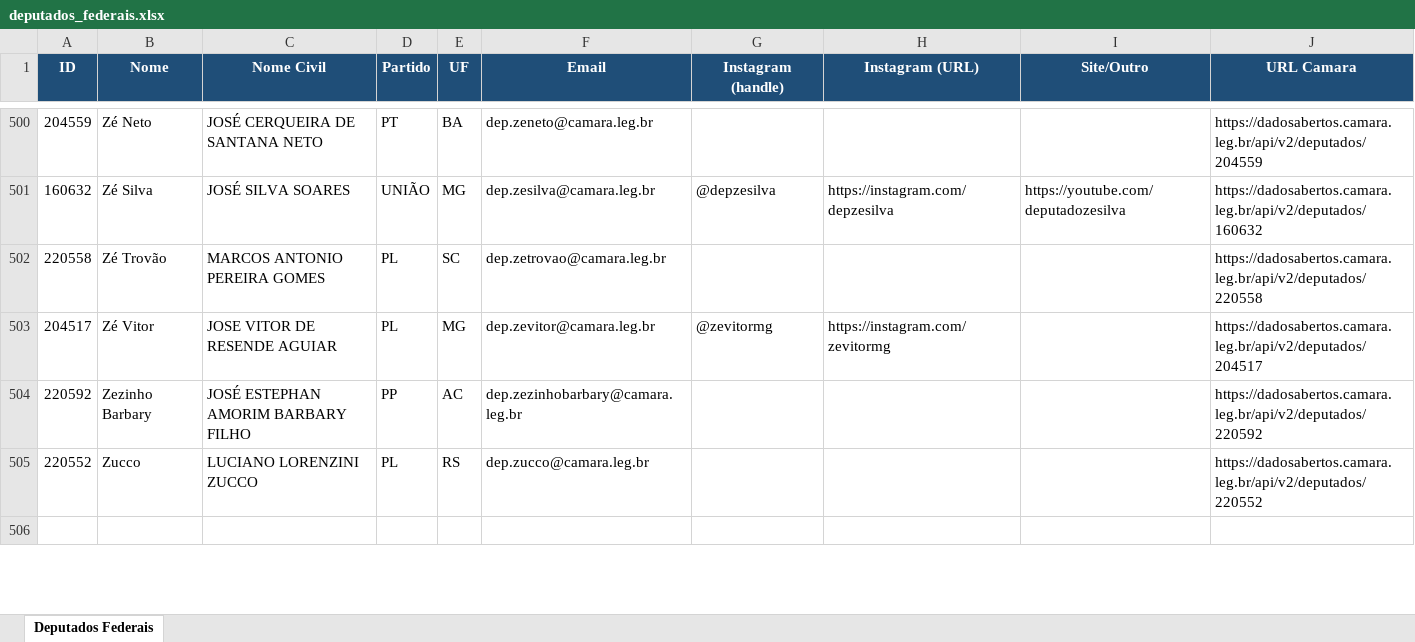
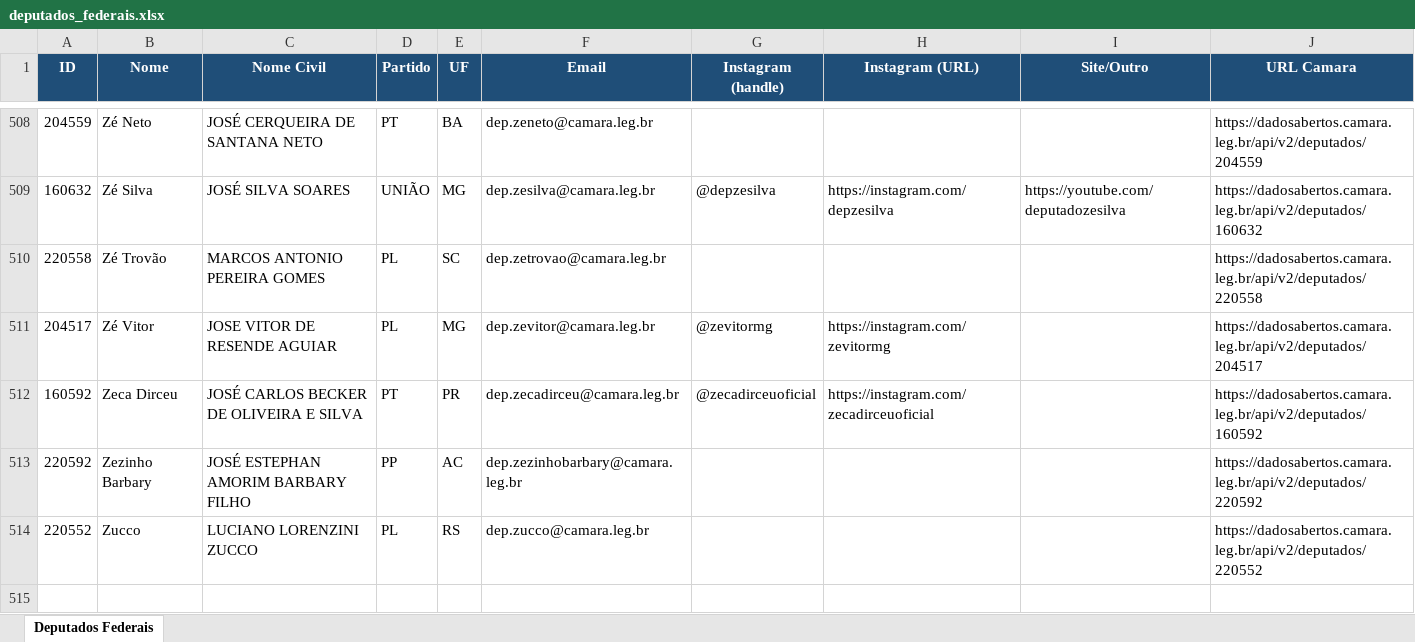
Before and after one commit to philipeassessoria-lgtm/monitor-deputados, an Excel workbook: deputados_federais.xlsx, sheet Deputados Federais, drawn as a sheet; only a part is shown, gaps mark what is left out; values as stored, in another font and other column widths than the file's, no borders; the diff covers the shown part only; the diff names each change by its address in the sheet, - before the commit and + after, or states it on an @@ line.

```diff
--- a/deputados_federais.xlsx (sheet Deputados Federais)
+++ b/deputados_federais.xlsx (sheet Deputados Federais)
+row 512: 160592 | Zeca Dirceu | JOSÉ CARLOS BECKER DE OLIVEIRA E SILVA | PT | PR | dep.zecadirceu@camara.leg.br | @zecadirceuoficial | https://instagram.com/zecadirceuoficial |  | https://dadosabertos.camara.leg.br/api/v2/deputados/160592
```
Also changed, not shown: 8 added rows and 2 edited cells elsewhere in this sheet, deputados_estaduais.xlsx, 1 other file.
